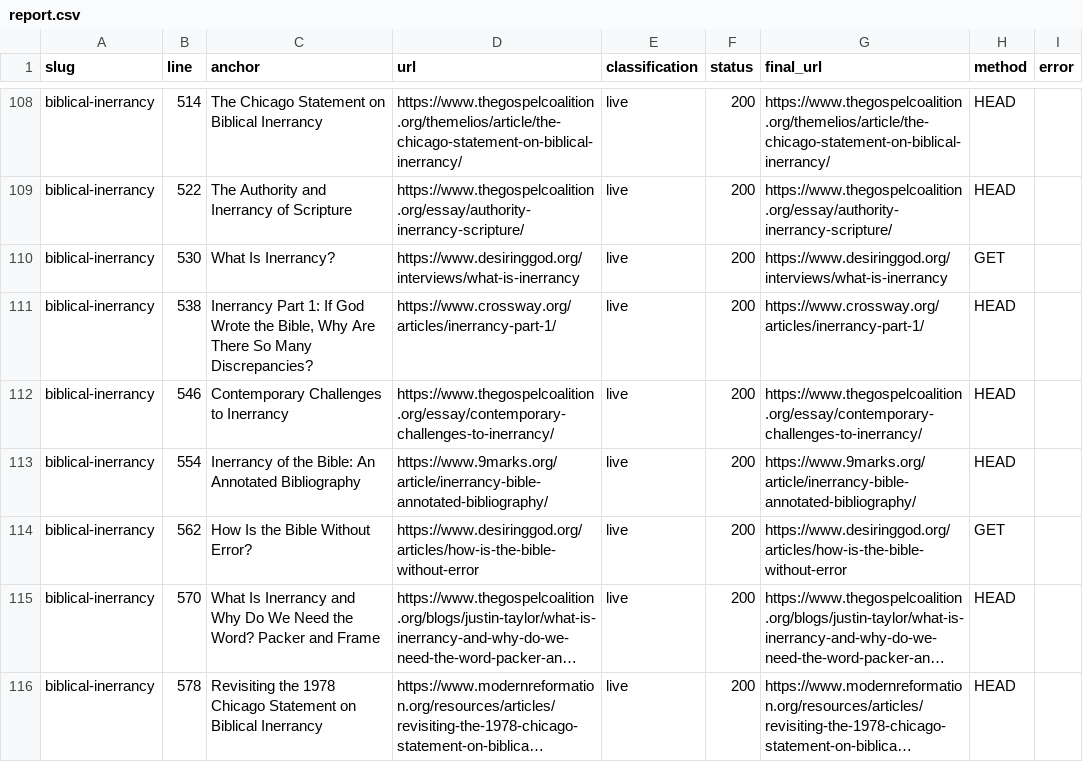
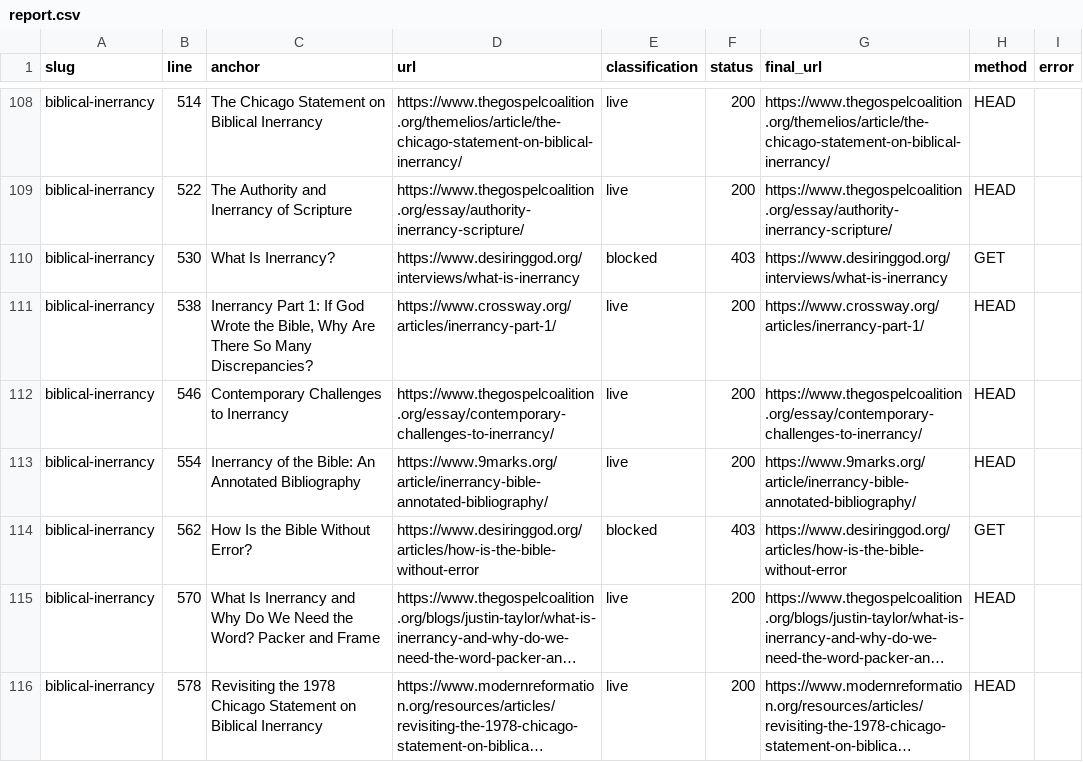
Before and after one commit to tdaly678/christiancurator, a CSV file: output/link_audit/report.csv, drawn as a sheet; only a part is shown, gaps mark what is left out; long unchanged cells end in …; the diff covers the shown part only; the diff names each change by its address in the sheet, - before the commit and + after, or states it on an @@ line.

```diff
--- a/output/link_audit/report.csv
+++ b/output/link_audit/report.csv
-E110 (classification): live
+E110 (classification): blocked
-F110 (status): 200
+F110 (status): 403
-E114 (classification): live
+E114 (classification): blocked
-F114 (status): 200
+F114 (status): 403
```
Also changed, not shown: 154 edited cells elsewhere in this file, 1 other file.
